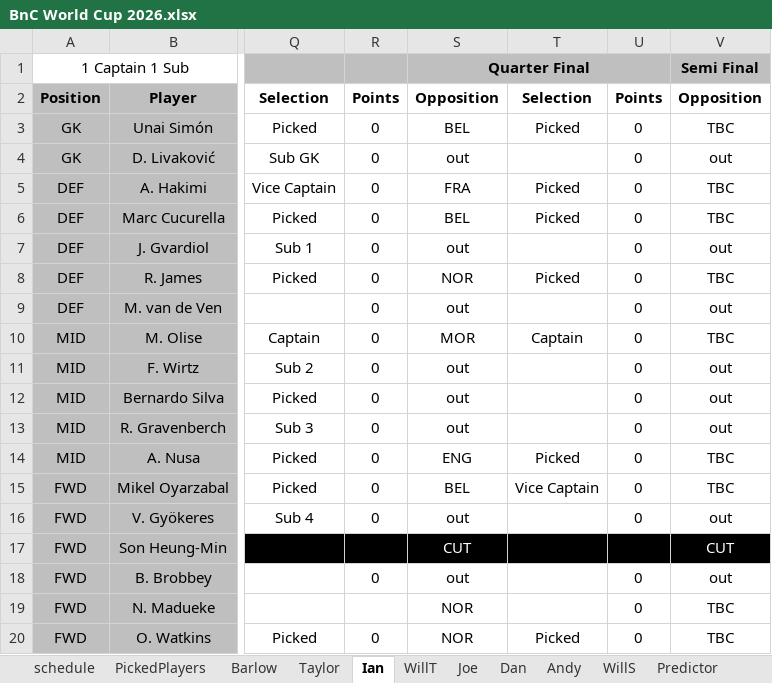
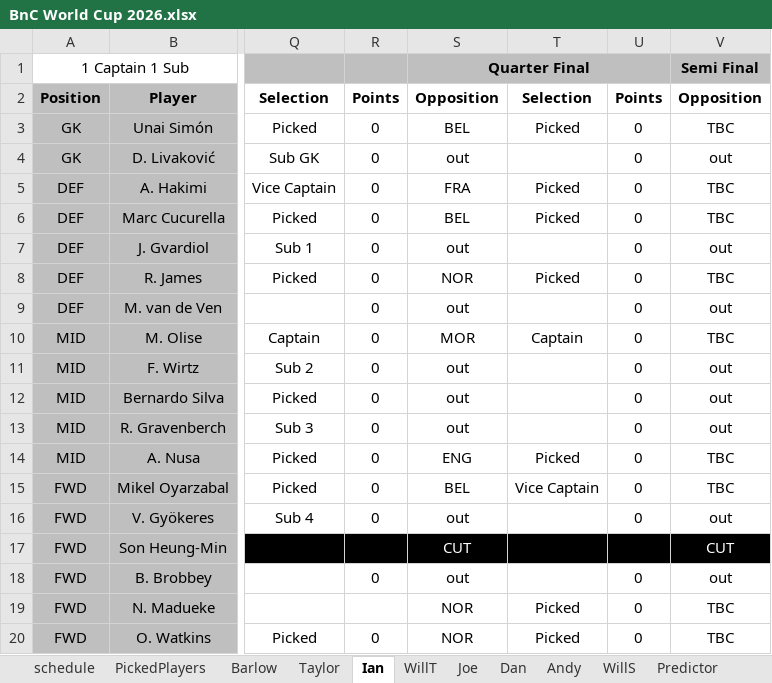
Before and after one commit to WTAnalysis/bnc, an Excel workbook: bnc-streamlit-app/data/BnC World Cup 2026.xlsx, sheet Ian, drawn as a sheet; only a part is shown, gaps mark what is left out; values as stored, in another font and other column widths than the file's, no borders; conditional formats not drawn; the diff names each change by its address in the sheet, - before the commit and + after, or states it on an @@ line.

```diff
--- a/bnc-streamlit-app/data/BnC World Cup 2026.xlsx (sheet Ian)
+++ b/bnc-streamlit-app/data/BnC World Cup 2026.xlsx (sheet Ian)
-T19: (empty)
+T19: Picked
```
Also changed, not shown: sheet Predictor, sheet Dan, sheet WillS.
